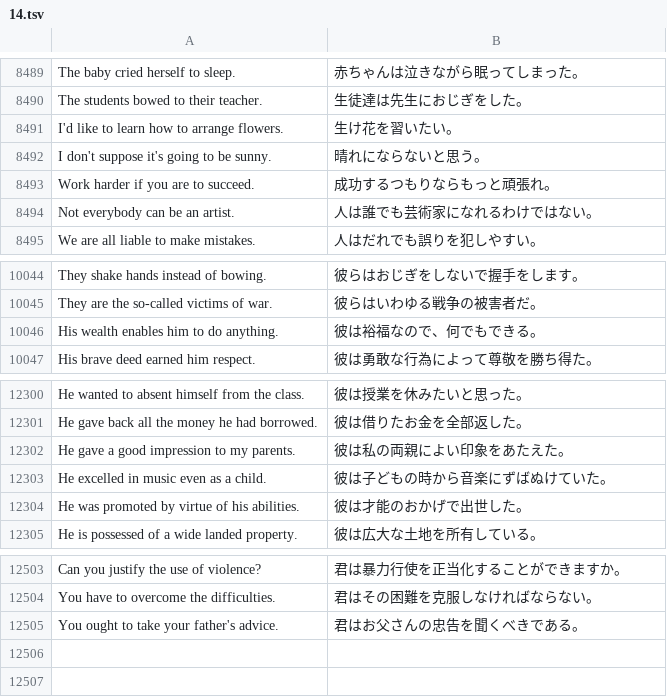
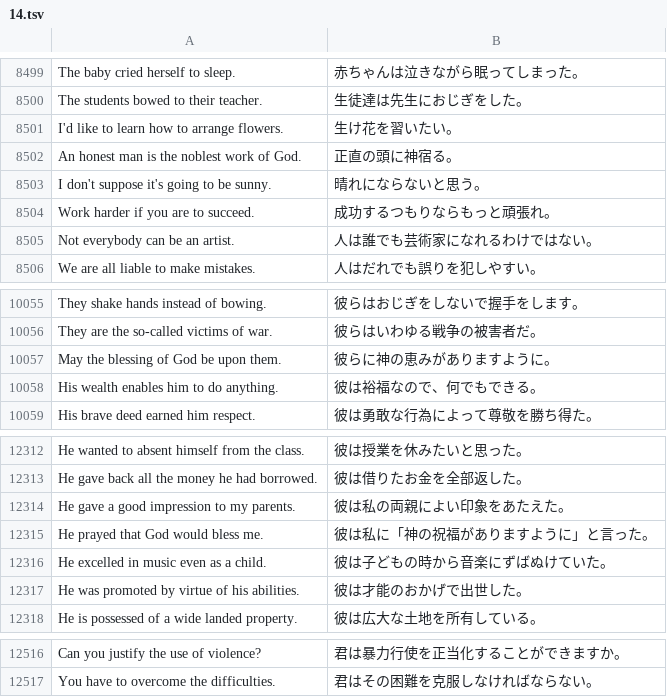
Before and after one commit to marmooo/speecha, a TSV file: docs/data/easy/14.tsv, drawn as a sheet; only a part is shown, gaps mark what is left out; removed rows and columns are numbered as before the commit, all else as after; the diff covers the shown part only; the diff names each change by its address in the sheet, - before the commit and + after, or states it on an @@ line.

```diff
--- a/docs/data/easy/14.tsv
+++ b/docs/data/easy/14.tsv
+row 8502: An honest man is the noblest work of God. | 正直の頭に神宿る。
+row 10057: May the blessing of God be upon them. | 彼らに神の恵みがありますように。
+row 12315: He prayed that God would bless me. | 彼は私に「神の祝福がありますように」と言った。
-row 12505: You ought to take your father's advice. | 君はお父さんの忠告を聞くべきである。
```
Also changed, not shown: 10 added rows elsewhere in this file, docs/data/hard/10.tsv, docs/data/hard/9.tsv, 29 other files.
